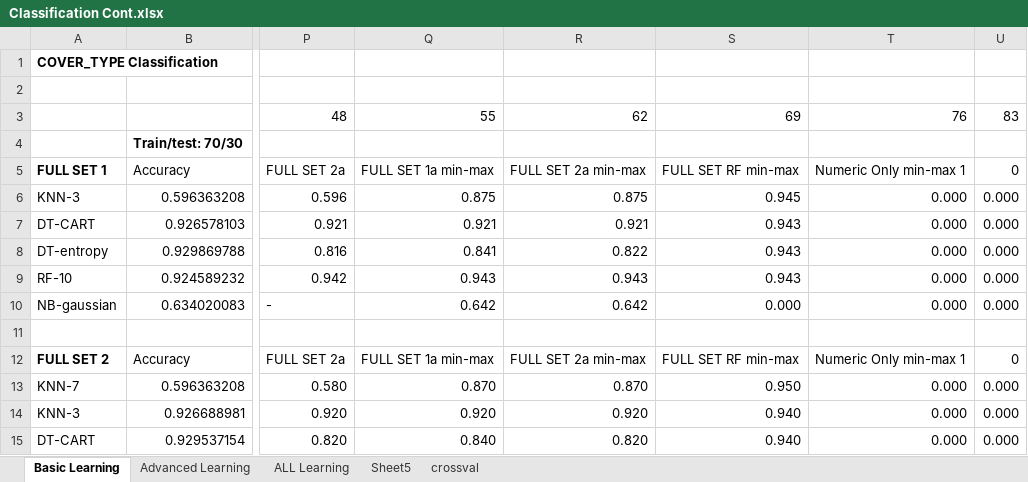
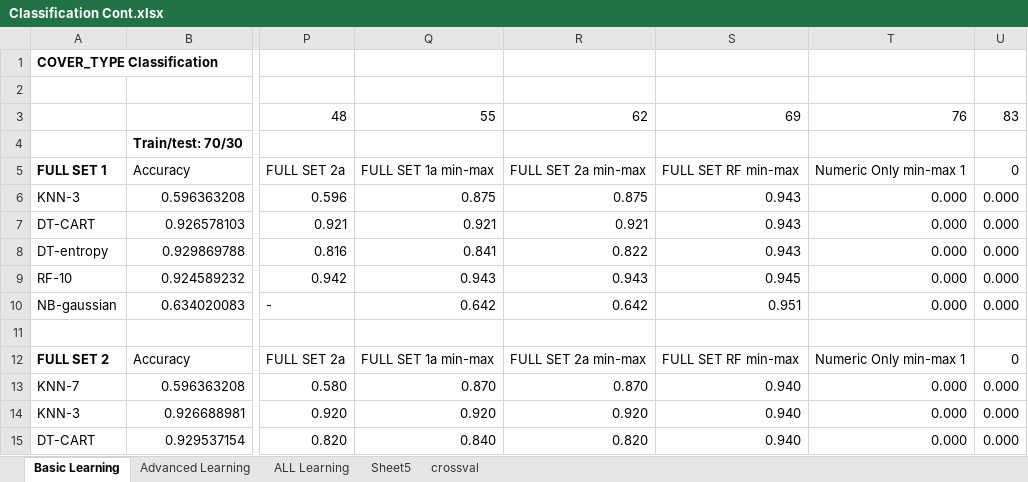
Before and after one commit to wgranthatcher/ClassificationCompetition, an Excel workbook: Classification Cont.xlsx, sheet Basic Learning, drawn as a sheet; only a part is shown, gaps mark what is left out; values as stored, in another font and other column widths than the file's, no borders; conditional formats not drawn; the diff covers the shown part only; the diff names each change by its address in the sheet, - before the commit and + after, or states it on an @@ line.

```diff
--- a/Classification Cont.xlsx (sheet Basic Learning)
+++ b/Classification Cont.xlsx (sheet Basic Learning)
-S6: 0.945
+S6: 0.943
-S9: 0.943
+S9: 0.945
-S10: 0.000
+S10: 0.951
-S13: 0.950
+S13: 0.940
```
Also changed, not shown: 1 added row, 1 removed row, 1 moved row and 6 edited cells elsewhere in this sheet, sheet Advanced Learning, sheet ALL Learning, 5 other files.
